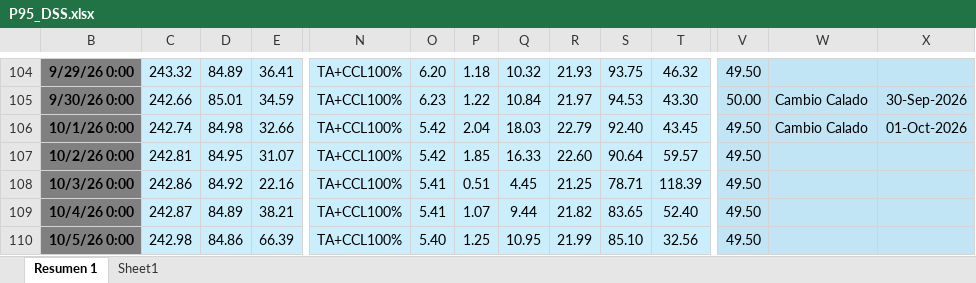
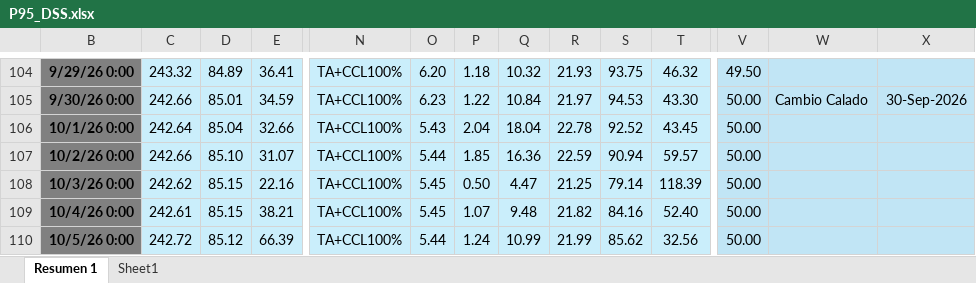
Before and after one commit to oceanografof/canal-panama-dashboards, an Excel workbook: P95_DSS.xlsx, sheet Resumen 1, drawn as a sheet; only a part is shown, gaps mark what is left out; values as stored, in another font and other column widths than the file's, no borders; conditional formats not drawn; the diff covers the shown part only; the diff names each change by its address in the sheet, - before the commit and + after, or states it on an @@ line.

```diff
--- a/P95_DSS.xlsx (sheet Resumen 1)
+++ b/P95_DSS.xlsx (sheet Resumen 1)
-C106: 242.74
+C106: 242.64
-D106: 84.98
+D106: 85.04
-O106: 5.42
+O106: 5.43
-Q106: 18.03
+Q106: 18.04
-R106: 22.79
+R106: 22.78
-S106: 92.40
+S106: 92.52
-V106:V110: 49.50
+V106:V110: 50.00
-W106: Cambio Calado
+W106: (empty)
-X106: 01-Oct-2026
+X106: (empty)
-C107: 242.81
+C107: 242.66
-D107: 84.95
+D107: 85.10
-O107: 5.42
+O107: 5.44
-Q107: 16.33
+Q107: 16.36
-R107: 22.60
+R107: 22.59
-S107: 90.64
+S107: 90.94
-C108: 242.86
+C108: 242.62
-D108: 84.92
+D108: 85.15
-O108:O109: 5.41
+O108:O109: 5.45
-P108: 0.51
+P108: 0.50
-Q108: 4.45
+Q108: 4.47
-S108: 78.71
+S108: 79.14
-C109: 242.87
+C109: 242.61
-D109: 84.89
+D109: 85.15
-Q109: 9.44
+Q109: 9.48
-S109: 83.65
+S109: 84.16
-C110: 242.98
+C110: 242.72
-D110: 84.86
+D110: 85.12
-O110: 5.40
+O110: 5.44
-P110: 1.25
+P110: 1.24
-Q110: 10.95
+Q110: 10.99
-S110: 85.10
+S110: 85.62
```
Also changed, not shown: 578 edited cells elsewhere in this sheet, hidden cells, 5 other files.
